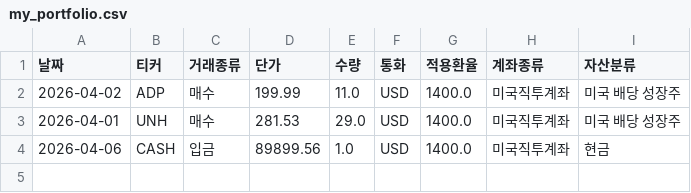
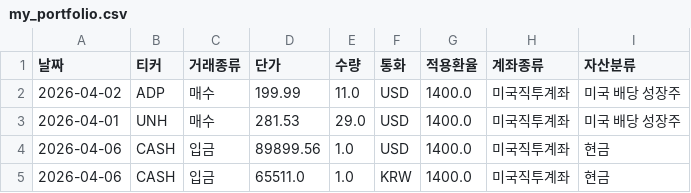
Before and after one commit to Kay-Hwang/asset-manager, a CSV file: my_portfolio.csv, drawn as a sheet; the diff names each change by its address in the sheet, - before the commit and + after, or states it on an @@ line.

Commit message:
Update portfolio data via App

```diff
--- a/my_portfolio.csv
+++ b/my_portfolio.csv
+row 5: 2026-04-06 | CASH | 입금 | 65511.0 | 1.0 | KRW | 1400.0 | 미국직투계좌 | 현금
```
